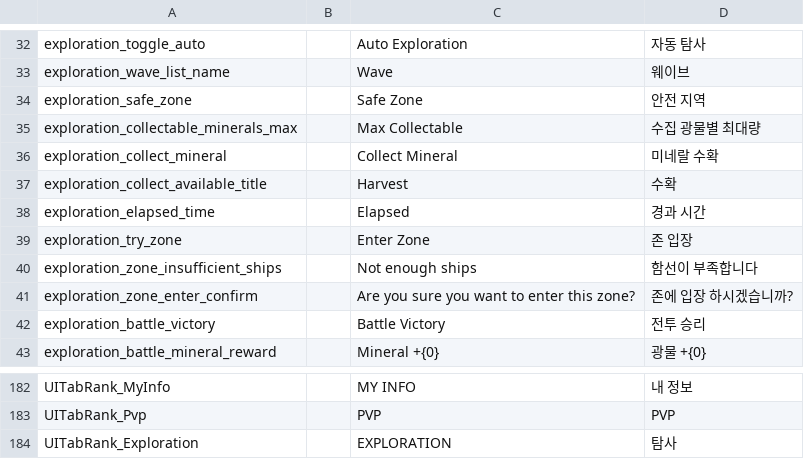
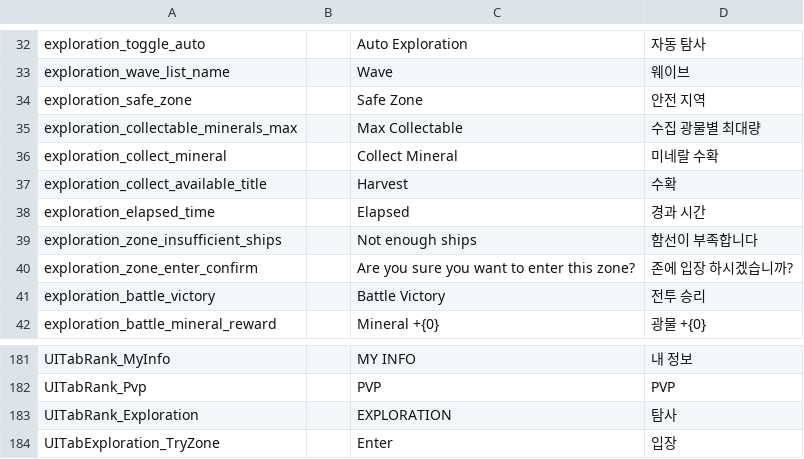
Before and after one commit to gsyan/thefirst_client_unity, a CSV file: Assets/Resources/Localization/csv/UI.csv, drawn as a sheet; only a part is shown, gaps mark what is left out.

```diff
--- a/Assets/Resources/Localization/csv/UI.csv
+++ b/Assets/Resources/Localization/csv/UI.csv
@@ -38,3 +38,2 @@ exploration_collect_available_title,,Harvest,수확
 exploration_elapsed_time,,Elapsed,경과 시간
-exploration_try_zone,,Enter Zone,존 입장
 exploration_zone_insufficient_ships,,Not enough ships,함선이 부족합니다
@@ -184 +183,2 @@ UITabRank_Pvp,,PVP,PVP
 UITabRank_Exploration,,EXPLORATION,탐사
+UITabExploration_TryZone,,Enter,입장
```
Also changed, not shown: Assets/Resources/DataTable/Zone/datatable_zone.csv, Assets/Resources/DataTable/Zone/datatable_zone_stage.csv, 30 other files.
